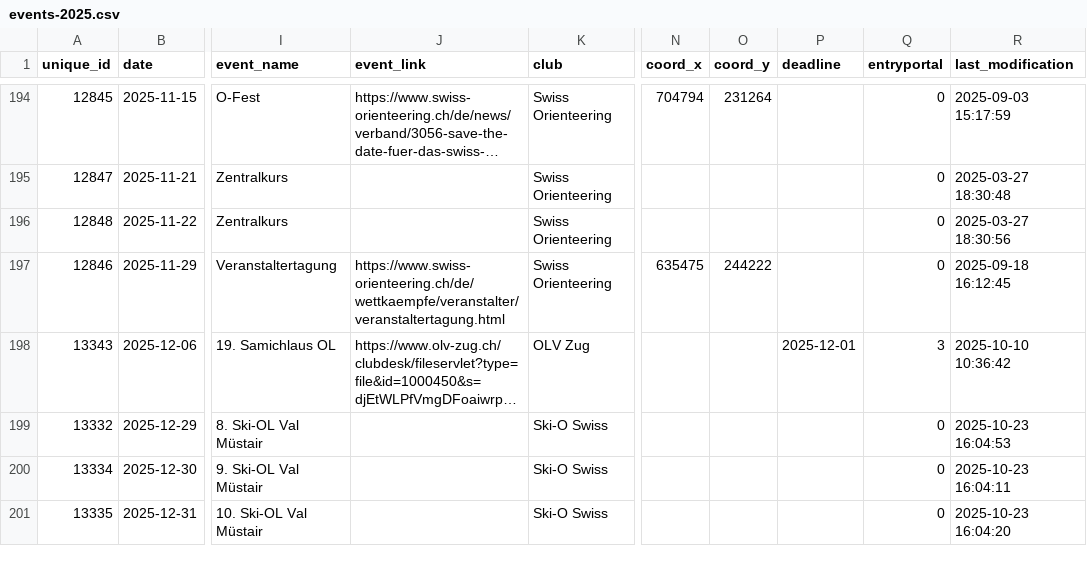
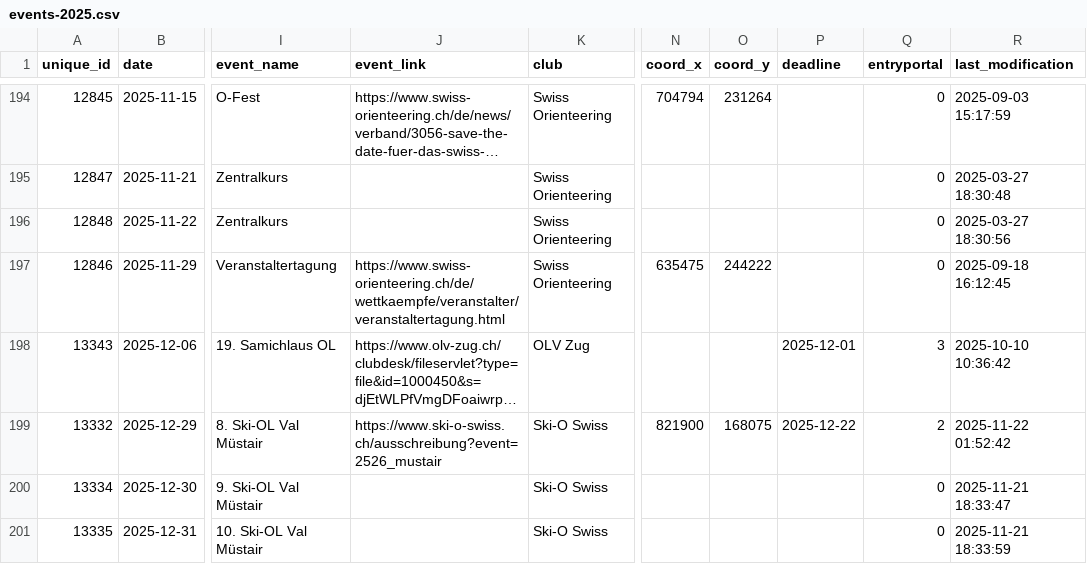
Before and after one commit to fabianHueni/swiss-orienteering-events, a CSV file: public/data/events-2025.csv, drawn as a sheet; only a part is shown, gaps mark what is left out; long unchanged cells end in …; the diff names each change by its address in the sheet, - before the commit and + after, or states it on an @@ line.

```diff
--- a/public/data/events-2025.csv
+++ b/public/data/events-2025.csv
-J199 (event_link): (empty)
+J199 (event_link): https://www.ski-o-swiss.ch/ausschreibung?event=2526_mustair
-N199 (coord_x): (empty)
+N199 (coord_x): 821900
-O199 (coord_y): (empty)
+O199 (coord_y): 168075
-P199 (deadline): (empty)
+P199 (deadline): 2025-12-22
-Q199 (entryportal): 0
+Q199 (entryportal): 2
-R199 (last_modification): 2025-10-23 16:04:53
+R199 (last_modification): 2025-11-22 01:52:42
-R200 (last_modification): 2025-10-23 16:04:11
+R200 (last_modification): 2025-11-21 18:33:47
-R201 (last_modification): 2025-10-23 16:04:20
+R201 (last_modification): 2025-11-21 18:33:59
```
